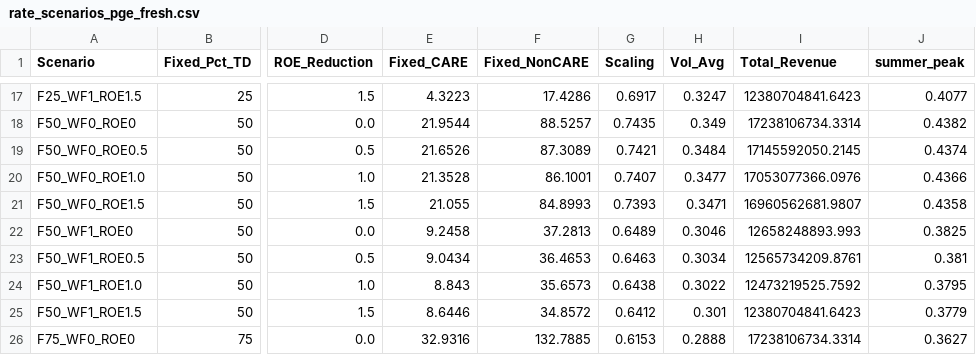
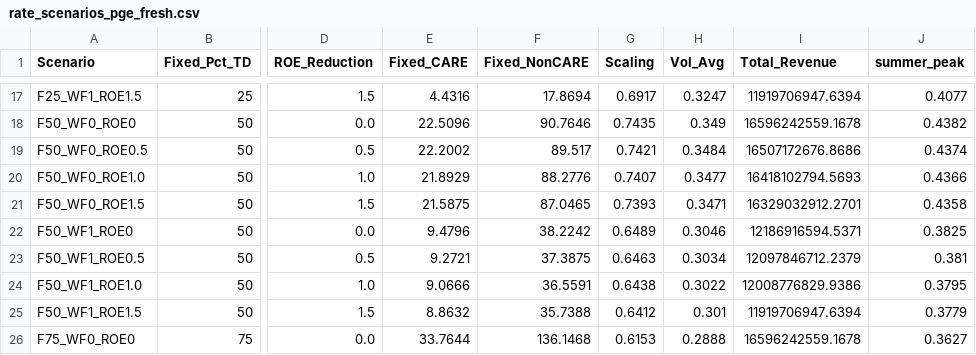
Before and after one commit to madalsa/california_rates, a CSV file: rate_scenarios_pge_fresh.csv, drawn as a sheet; only a part is shown, gaps mark what is left out; the diff covers the shown part only; the diff names each change by its address in the sheet, - before the commit and + after, or states it on an @@ line.

```diff
--- a/rate_scenarios_pge_fresh.csv
+++ b/rate_scenarios_pge_fresh.csv
-E17 (Fixed_CARE): 4.3223
+E17 (Fixed_CARE): 4.4316
-F17 (Fixed_NonCARE): 17.4286
+F17 (Fixed_NonCARE): 17.8694
-I17 (Total_Revenue): 12380704841.6423
+I17 (Total_Revenue): 11919706947.6394
-E18 (Fixed_CARE): 21.9544
+E18 (Fixed_CARE): 22.5096
-F18 (Fixed_NonCARE): 88.5257
+F18 (Fixed_NonCARE): 90.7646
-I18 (Total_Revenue): 17238106734.3314
+I18 (Total_Revenue): 16596242559.1678
-E19 (Fixed_CARE): 21.6526
+E19 (Fixed_CARE): 22.2002
-F19 (Fixed_NonCARE): 87.3089
+F19 (Fixed_NonCARE): 89.517
-I19 (Total_Revenue): 17145592050.2145
+I19 (Total_Revenue): 16507172676.8686
-E20 (Fixed_CARE): 21.3528
+E20 (Fixed_CARE): 21.8929
-F20 (Fixed_NonCARE): 86.1001
+F20 (Fixed_NonCARE): 88.2776
-I20 (Total_Revenue): 17053077366.0976
+I20 (Total_Revenue): 16418102794.5693
-E21 (Fixed_CARE): 21.055
+E21 (Fixed_CARE): 21.5875
-F21 (Fixed_NonCARE): 84.8993
+F21 (Fixed_NonCARE): 87.0465
-I21 (Total_Revenue): 16960562681.9807
+I21 (Total_Revenue): 16329032912.2701
-E22 (Fixed_CARE): 9.2458
+E22 (Fixed_CARE): 9.4796
-F22 (Fixed_NonCARE): 37.2813
+F22 (Fixed_NonCARE): 38.2242
-I22 (Total_Revenue): 12658248893.993
+I22 (Total_Revenue): 12186916594.5371
-E23 (Fixed_CARE): 9.0434
+E23 (Fixed_CARE): 9.2721
-F23 (Fixed_NonCARE): 36.4653
+F23 (Fixed_NonCARE): 37.3875
-I23 (Total_Revenue): 12565734209.8761
+I23 (Total_Revenue): 12097846712.2379
-E24 (Fixed_CARE): 8.843
+E24 (Fixed_CARE): 9.0666
-F24 (Fixed_NonCARE): 35.6573
+F24 (Fixed_NonCARE): 36.5591
-I24 (Total_Revenue): 12473219525.7592
+I24 (Total_Revenue): 12008776829.9386
-E25 (Fixed_CARE): 8.6446
+E25 (Fixed_CARE): 8.8632
-F25 (Fixed_NonCARE): 34.8572
+F25 (Fixed_NonCARE): 35.7388
-I25 (Total_Revenue): 12380704841.6423
+I25 (Total_Revenue): 11919706947.6394
-E26 (Fixed_CARE): 32.9316
+E26 (Fixed_CARE): 33.7644
-F26 (Fixed_NonCARE): 132.7885
+F26 (Fixed_NonCARE): 136.1468
-I26 (Total_Revenue): 17238106734.3314
+I26 (Total_Revenue): 16596242559.1678
```
Also changed, not shown: 76 edited cells elsewhere in this file, pipeline_summary_pge.csv, pipeline_summary_sce.csv, 16 other files.
